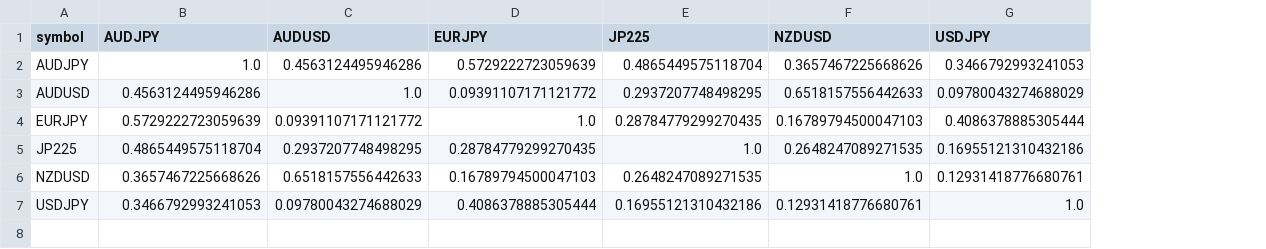
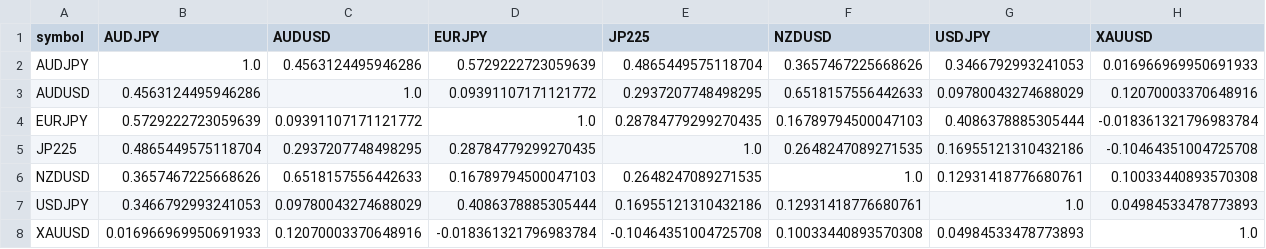
Before and after one commit to llalvarez-ok/nube, a CSV file: trading/tokyo_backtest/output/tables/corr_R_A_asian_range_breakout.csv, drawn as a sheet; the diff names each change by its address in the sheet, - before the commit and + after, or states it on an @@ line.

```diff
--- a/trading/tokyo_backtest/output/tables/corr_R_A_asian_range_breakout.csv
+++ b/trading/tokyo_backtest/output/tables/corr_R_A_asian_range_breakout.csv
+column H (XAUUSD), rows 2-7: 0.016966969950691933 | 0.12070003370648916 | -0.018361321796983784 | -0.10464351004725708 | 0.10033440893570308 | 0.04984533478773893
+row 8: XAUUSD | 0.016966969950691933 | 0.12070003370648916 | -0.018361321796983784 | -0.10464351004725708 | 0.10033440893570308 | 0.04984533478773893 | 1.0
```
Also changed, not shown: trading/tokyo_backtest/output/tables/corr_R_B_asian_failed_breakout.csv, trading/tokyo_backtest/output/tables/corr_session_returns.csv, 54 other files.
